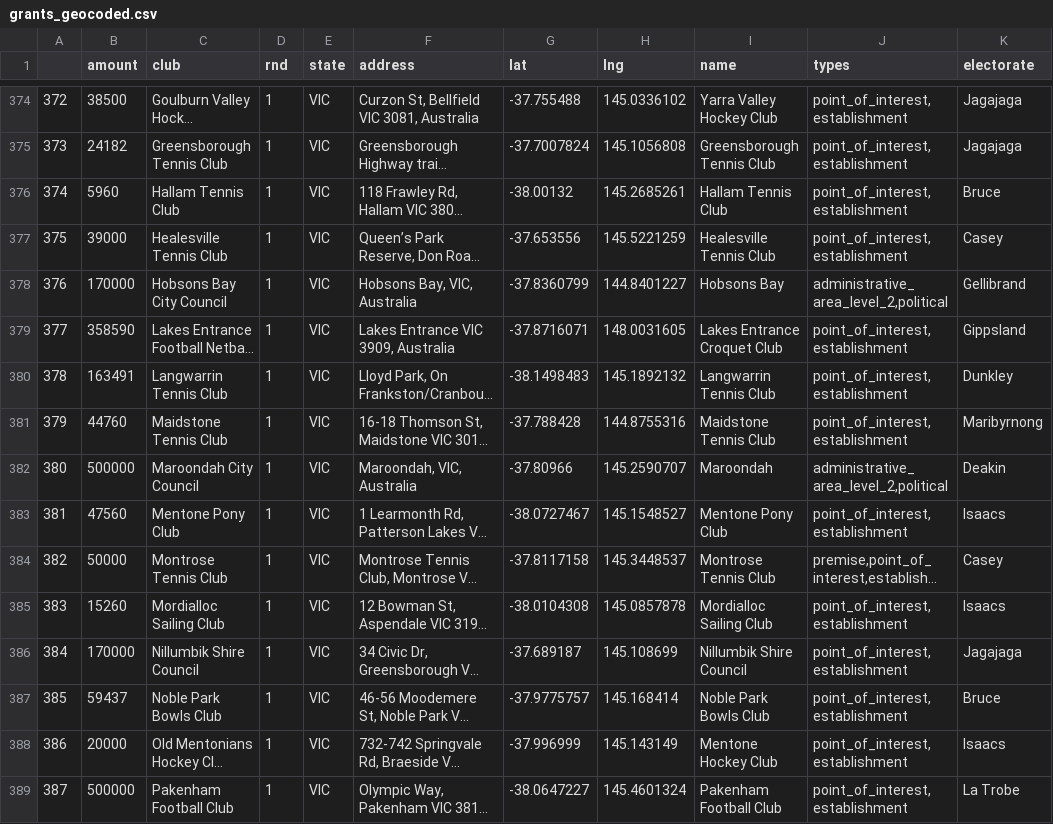
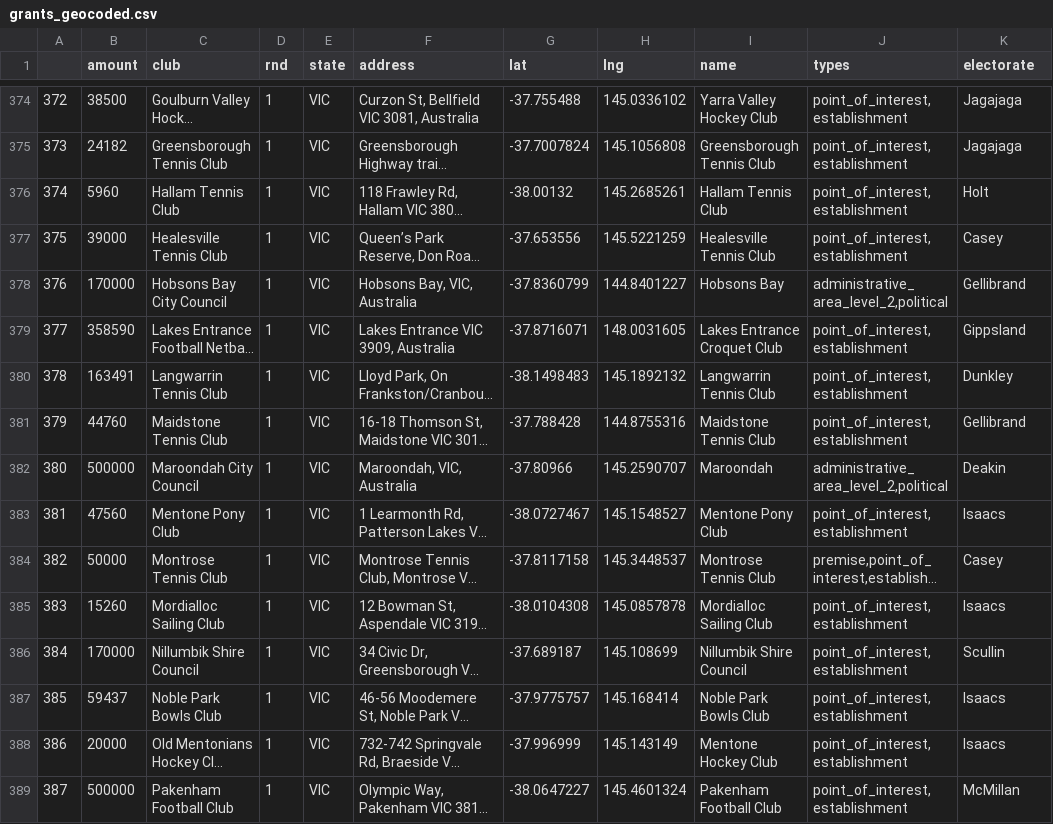
Before and after one commit to infotorch/sportsfunding, a CSV file: data/grants_geocoded.csv, drawn as a sheet; only a part is shown, gaps mark what is left out; long unchanged cells end in …; the diff covers the shown part only; the diff names each change by its address in the sheet, - before the commit and + after, or states it on an @@ line.

```diff
--- a/data/grants_geocoded.csv
+++ b/data/grants_geocoded.csv
-K376 (electorate): Bruce
+K376 (electorate): Holt
-K381 (electorate): Maribyrnong
+K381 (electorate): Gellibrand
-K386 (electorate): Jagajaga
+K386 (electorate): Scullin
-K387 (electorate): Bruce
+K387 (electorate): Isaacs
-K389 (electorate): La Trobe
+K389 (electorate): McMillan
```
Also changed, not shown: 80 edited cells elsewhere in this file, 2 other files.
